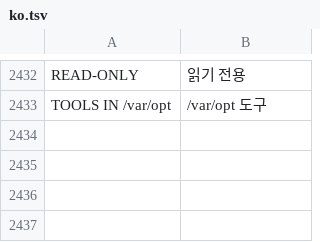
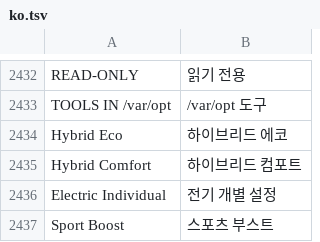
Before and after one commit to akakingj/idrive7-apps, a TSV file: kit/runtime/locales/ko.tsv, drawn as a sheet; only a part is shown, gaps mark what is left out; the diff names each change by its address in the sheet, - before the commit and + after, or states it on an @@ line.

```diff
--- a/kit/runtime/locales/ko.tsv
+++ b/kit/runtime/locales/ko.tsv
+row 2434: Hybrid Eco | 하이브리드 에코
+row 2435: Hybrid Comfort | 하이브리드 컴포트
+row 2436: Electric Individual | 전기 개별 설정
+row 2437: Sport Boost | 스포츠 부스트
```
Also changed, not shown: kit/runtime/locales/ru.tsv, kit/runtime/locales/zh-CN.tsv, 7 other files.
